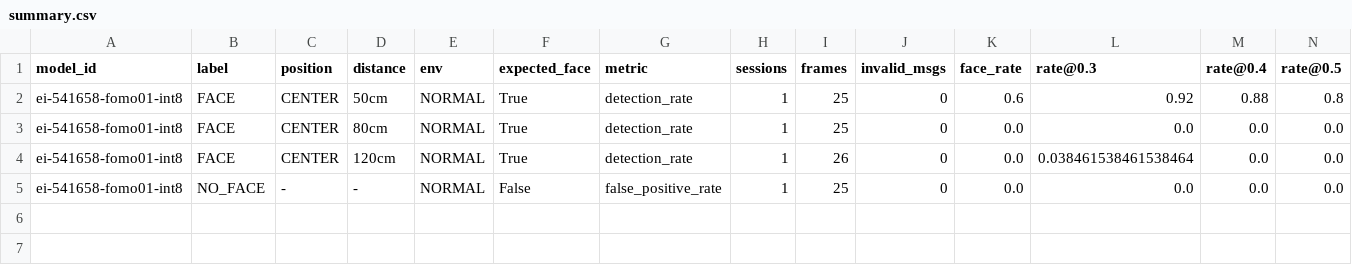
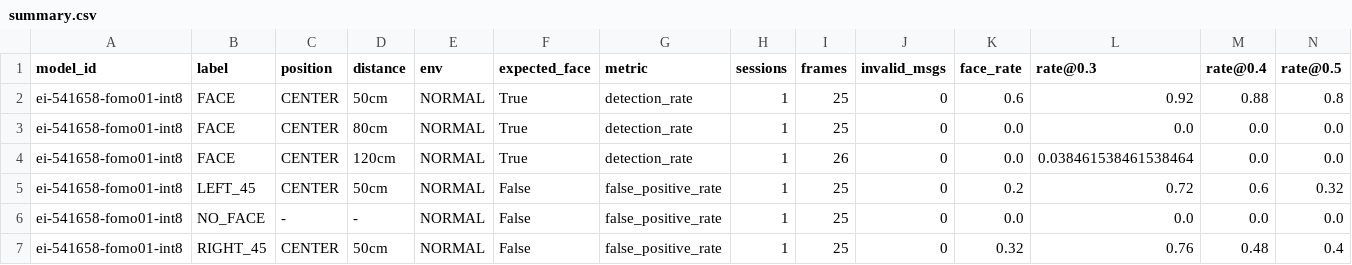
Before and after one commit to david-laugh/RealTime-Face-Media-Control, a CSV file: services/model-benchmark/results/ei-541658-fomo01-int8/20261030/summary.csv, drawn as a sheet; only a part is shown; rows hold the shown columns only; the diff names each change by its address in the sheet, - before the commit and + after, or states it on an @@ line.

```diff
--- a/services/model-benchmark/results/ei-541658-fomo01-int8/20261030/summary.csv
+++ b/services/model-benchmark/results/ei-541658-fomo01-int8/20261030/summary.csv
+row 5: ei-541658-fomo01-int8 | LEFT_45 | CENTER | 50cm | NORMAL | False | false_positive_rate | 1 | 25 | 0 | 0.2 | 0.72 | 0.6 | 0.32
+row 7: ei-541658-fomo01-int8 | RIGHT_45 | CENTER | 50cm | NORMAL | False | false_positive_rate | 1 | 25 | 0 | 0.32 | 0.76 | 0.48 | 0.4
```
Also changed, not shown: services/model-benchmark/results/ei-541658-fomo01-int8/20261030/hold_simulation.csv, 6 other files.
